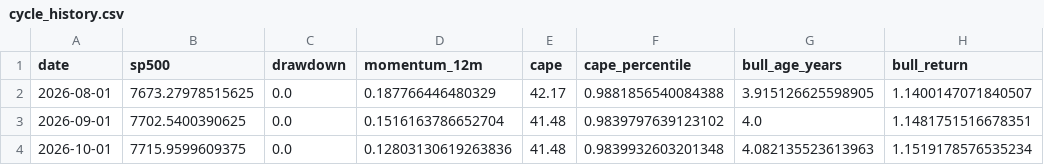
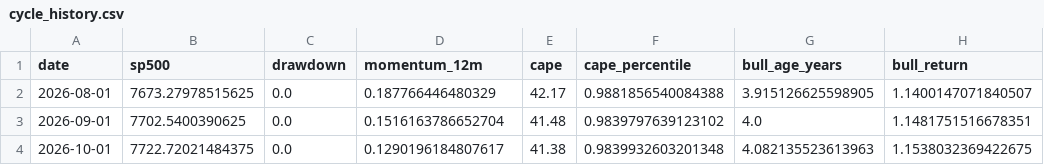
Before and after one commit to Vilson2930/SP500_CYCLE_ATLAS, a CSV file: data/cycle_history.csv, drawn as a sheet; only a part is shown; the diff names each change by its address in the sheet, - before the commit and + after, or states it on an @@ line.

```diff
--- a/data/cycle_history.csv
+++ b/data/cycle_history.csv
-B4 (sp500): 7715.9599609375
+B4 (sp500): 7722.72021484375
-D4 (momentum_12m): 0.12803130619263836
+D4 (momentum_12m): 0.1290196184807617
-E4 (cape): 41.48
+E4 (cape): 41.38
-H4 (bull_return): 1.1519178576535234
+H4 (bull_return): 1.1538032369422675
```
Also changed, not shown: data/current_state.csv, 4 other files.
